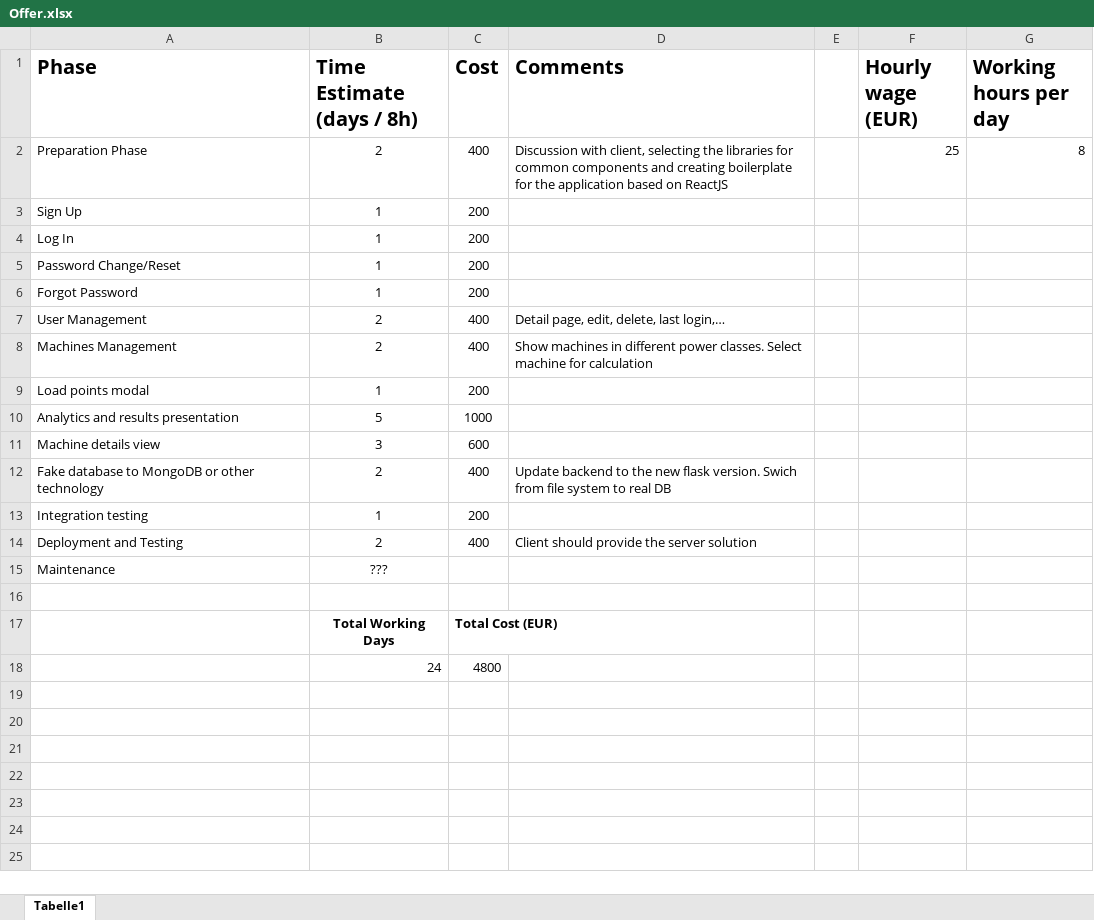
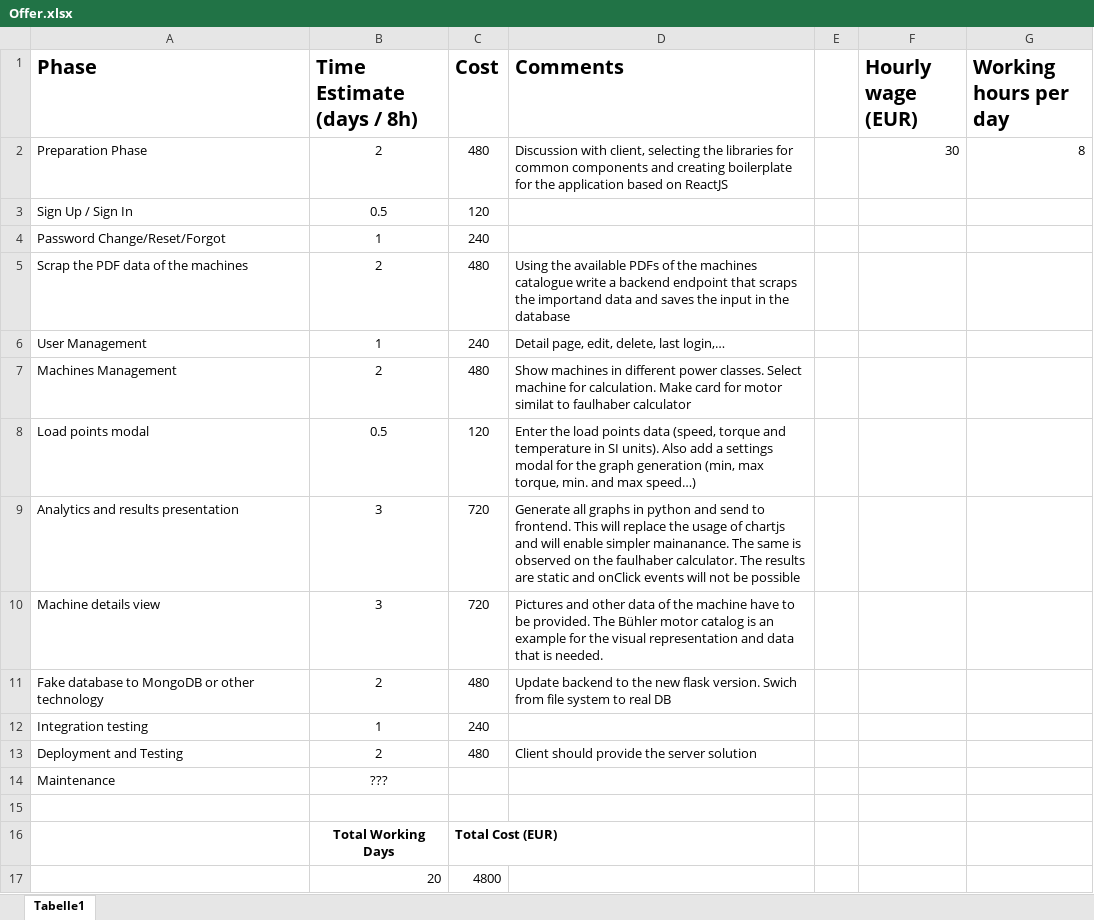
Before and after one commit to zmladen/configurator, an Excel workbook: Offer.xlsx, sheet Tabelle1, drawn as a sheet; values as stored, in another font and other column widths than the file's, no borders; removed rows and columns are numbered as before the commit, all else as after; the diff names each change by its address in the sheet, - before the commit and + after, or states it on an @@ line.

Commit message:
offer

```diff
--- a/Offer.xlsx (sheet Tabelle1)
+++ b/Offer.xlsx (sheet Tabelle1)
-C2 (Cost): 400
+C2 (Cost): 480
-F2 (Hourly wage (EUR)): 25
+F2 (Hourly wage (EUR)): 30
-row 3: Sign Up | 1 | 200
-row 4: Log In | 1 | 200
+row 3: Sign Up / Sign In | 0.5 | 120
-A4 (Phase): Password Change/Reset
+A4 (Phase): Password Change/Reset/Forgot
-C4 (Cost): 200
+C4 (Cost): 240
-row 6: Forgot Password | 1 | 200
+row 5: Scrap the PDF data of the machines | 2 | 480 | Using the available PDFs of the machines catalogue write a backend endpoint that scraps the importand data and saves the input in the database
-B6 (Time Estimate (days / 8h)): 2
+B6 (Time Estimate (days / 8h)): 1
-C6 (Cost): 400
+C6 (Cost): 240
-C7 (Cost): 400
+C7 (Cost): 480
-D7 (Comments): …machine for calculation
+D7 (Comments): …machine for calculation. Make card for motor similat to faulhaber calculator
-B8 (Time Estimate (days / 8h)): 1
+B8 (Time Estimate (days / 8h)): 0.5
-C8 (Cost): 200
+C8 (Cost): 120
-D8 (Comments): (empty)
+D8 (Comments): Enter the load points data (speed, torque and temperature in SI units). Also add a settings modal for the graph generation (min, max torque, min. and max speed…)
-B9 (Time Estimate (days / 8h)): 5
+B9 (Time Estimate (days / 8h)): 3
-C9 (Cost): 1000
+C9 (Cost): 720
-D9 (Comments): (empty)
+D9 (Comments): Generate all graphs in python and send to frontend. This will replace the usage of chartjs and will enable simpler mainanance. The same is observed on the faulhaber calculator. The results are static and onClick events will not be possible
-C10 (Cost): 600
+C10 (Cost): 720
-D10 (Comments): (empty)
+D10 (Comments): Pictures and other data of the machine have to be provided. The Bühler motor catalog is an example for the visual representation and data that is needed.
-C11 (Cost): 400
+C11 (Cost): 480
-C12 (Cost): 200
+C12 (Cost): 240
-C13 (Cost): 400
+C13 (Cost): 480
-B17 (Time Estimate (days / 8h)): 24
+B17 (Time Estimate (days / 8h)): 20
```
Also changed, not shown: formulas that keep their value, 6 other files.
